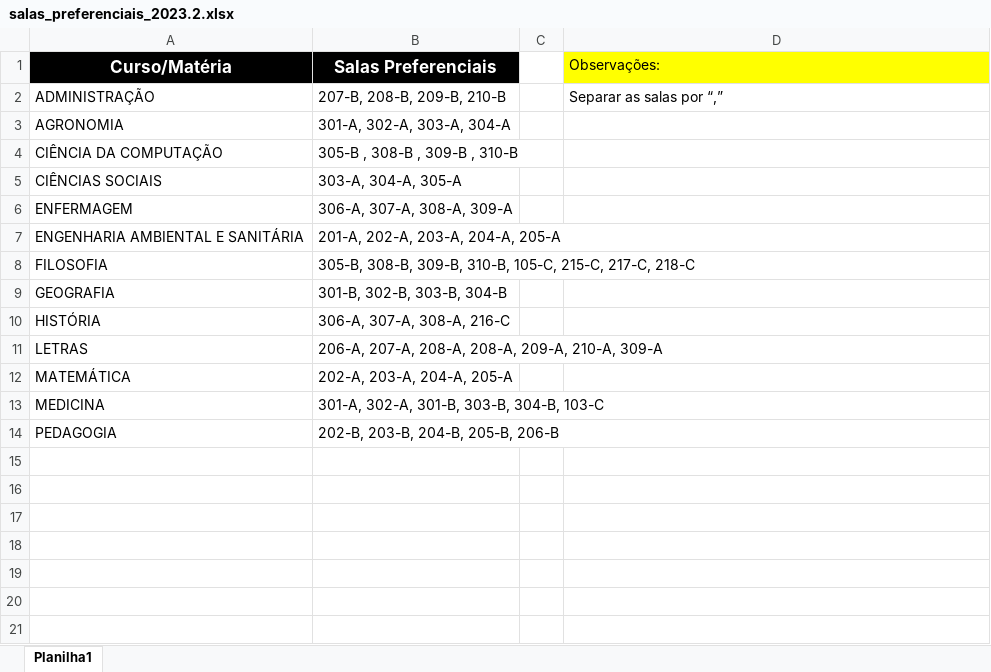
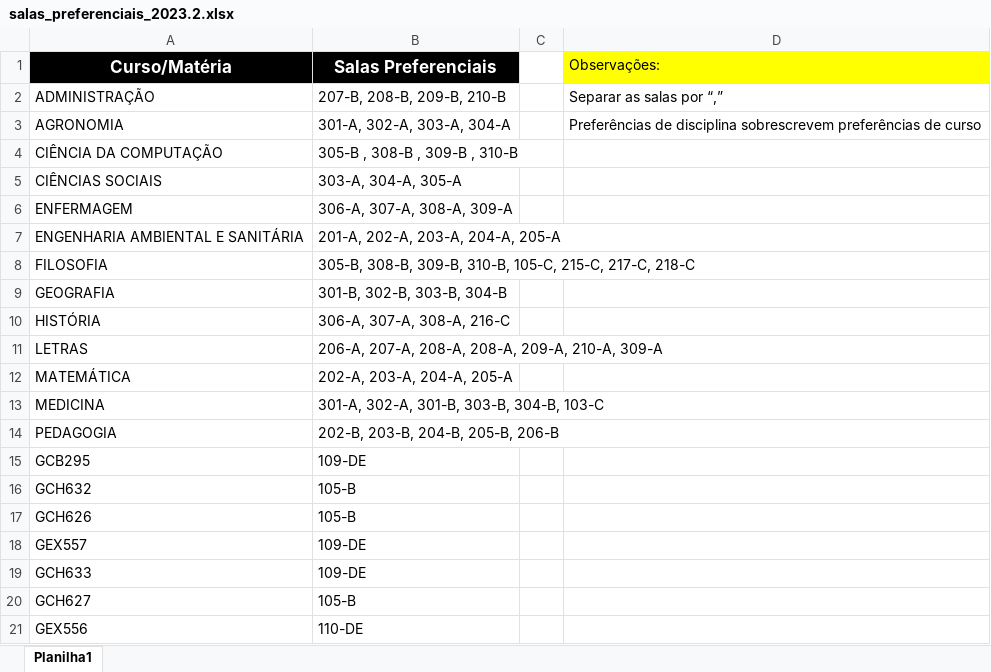
Before and after one commit to FernandoFdeS/alocador_de_salas, an Excel workbook: dados/salas_preferenciais_2023.2.xlsx, sheet Planilha1, drawn as a sheet; values as stored, in another font and other column widths than the file's, no borders; the diff names each change by its address in the sheet, - before the commit and + after, or states it on an @@ line.

Commit message:
salas preferenciais por disciplina

```diff
--- a/dados/salas_preferenciais_2023.2.xlsx (sheet Planilha1)
+++ b/dados/salas_preferenciais_2023.2.xlsx (sheet Planilha1)
-D3 (Observações:): (empty)
+D3 (Observações:): Preferências de disciplina sobrescrevem preferências de curso
+row 15: GCB295 | 109-DE
+row 16: GCH632 | 105-B
+row 17: GCH626 | 105-B
+row 18: GEX557 | 109-DE
+row 19: GCH633 | 109-DE
+row 20: GCH627 | 105-B
+row 21: GEX556 | 110-DE
```
Also changed, not shown: 7 other files.
